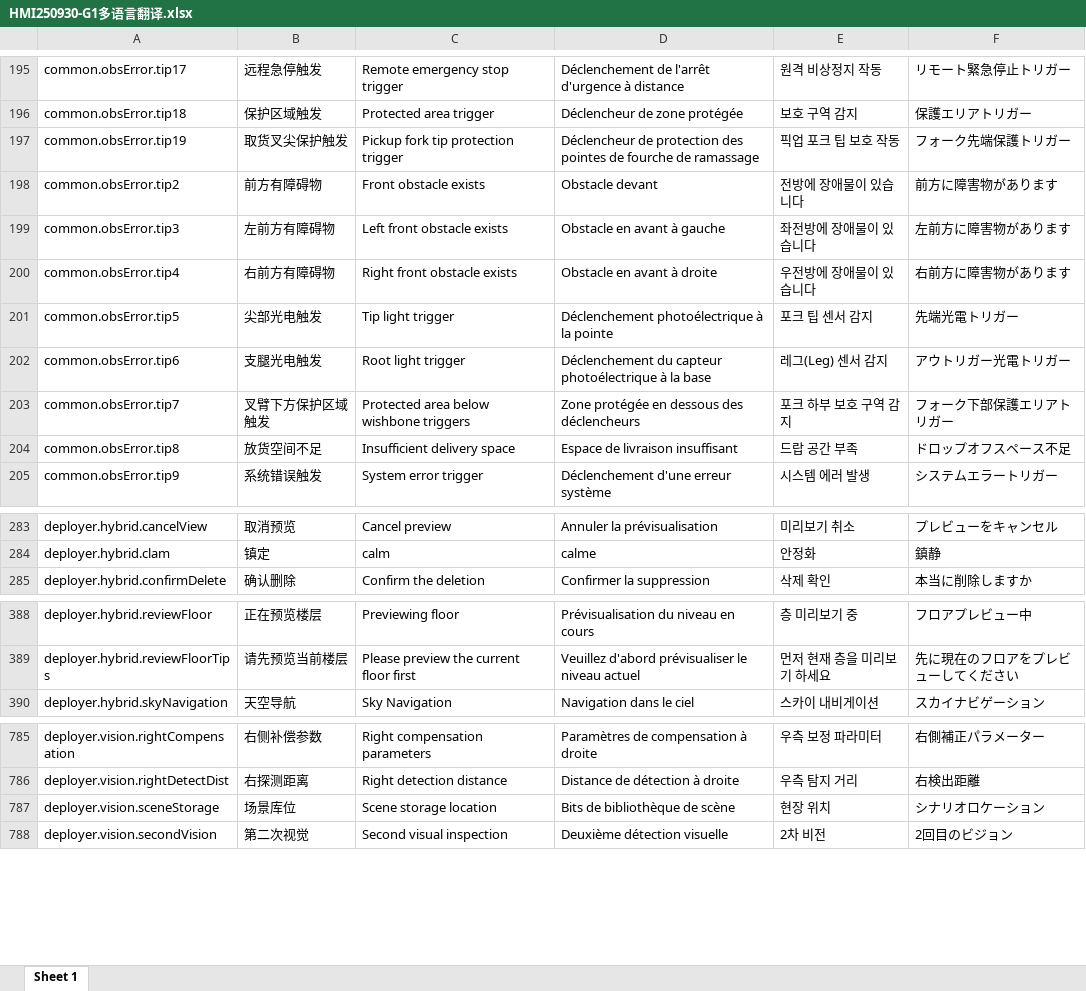
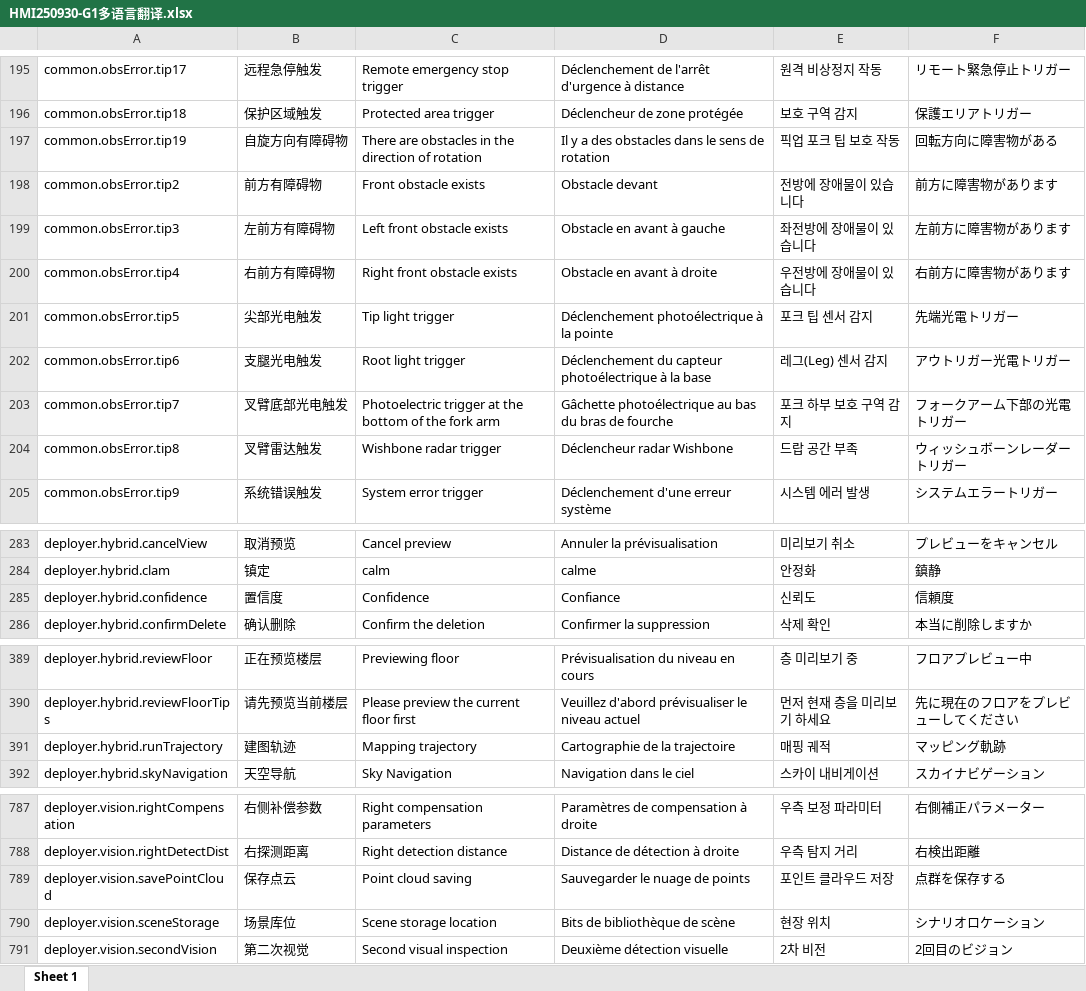
Before and after one commit to anyone-yuren/hmi, an Excel workbook: script-locale/HMI250930-G1多语言翻译.xlsx, sheet Sheet 1, drawn as a sheet; only a part is shown, gaps mark what is left out; values as stored, in another font and other column widths than the file's, no borders; the diff names each change by its address in the sheet, - before the commit and + after, or states it on an @@ line.

Commit message:
feat(deployer): 重新生成新的对语言文件

```diff
--- a/script-locale/HMI250930-G1多语言翻译.xlsx (sheet Sheet 1)
+++ b/script-locale/HMI250930-G1多语言翻译.xlsx (sheet Sheet 1)
-B197: 取货叉尖保护触发
+B197: 自旋方向有障碍物
-C197: Pickup fork tip protection trigger
+C197: There are obstacles in the direction of rotation
-D197: Déclencheur de protection des pointes de fourche de ramassage
+D197: Il y a des obstacles dans le sens de rotation
-F197: フォーク先端保護トリガー
+F197: 回転方向に障害物がある
-B203: 叉臂下方保护区域触发
+B203: 叉臂底部光电触发
-C203: Protected area below wishbone triggers
+C203: Photoelectric trigger at the bottom of the fork arm
-D203: Zone protégée en dessous des déclencheurs
+D203: Gâchette photoélectrique au bas du bras de fourche
-F203: フォーク下部保護エリアトリガー
+F203: フォークアーム下部の光電トリガー
-B204: 放货空间不足
+B204: 叉臂雷达触发
-C204: Insufficient delivery space
+C204: Wishbone radar trigger
-D204: Espace de livraison insuffisant
+D204: Déclencheur radar Wishbone
-F204: ドロップオフスペース不足
+F204: ウィッシュボーンレーダートリガー
+row 285: deployer.hybrid.confidence | 置信度 | Confidence | Confiance | 신뢰도 | 信頼度
+row 391: deployer.hybrid.runTrajectory | 建图轨迹 | Mapping trajectory | Cartographie de la trajectoire | 매핑 궤적 | マッピング軌跡
+row 789: deployer.vision.savePointCloud | 保存点云 | Point cloud saving | Sauvegarder le nuage de points | 포인트 클라우드 저장 | 点群を保存する
```
Also changed, not shown: 2 other files.
